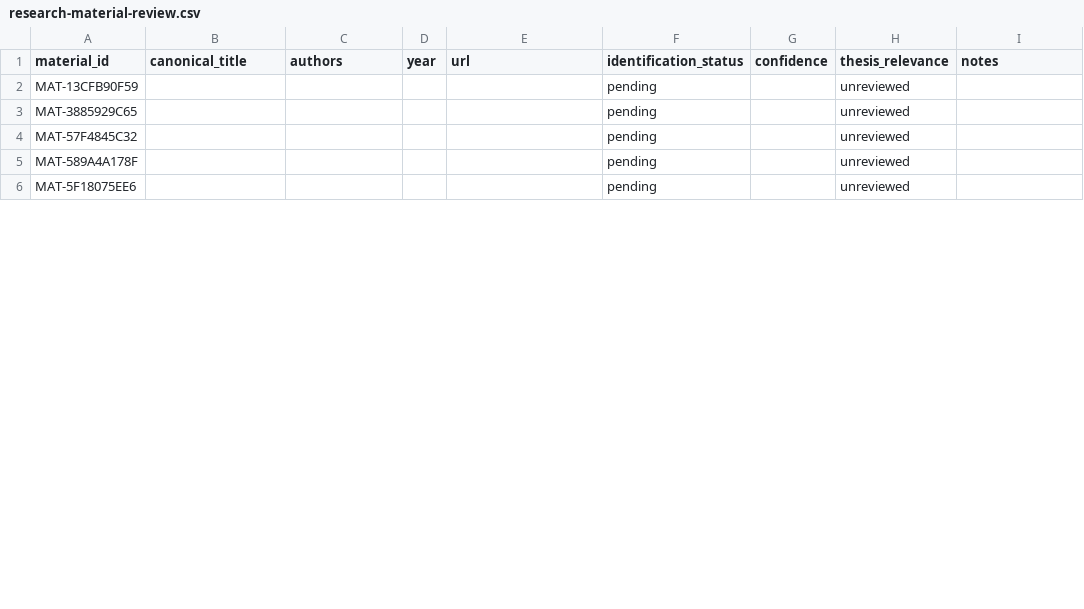
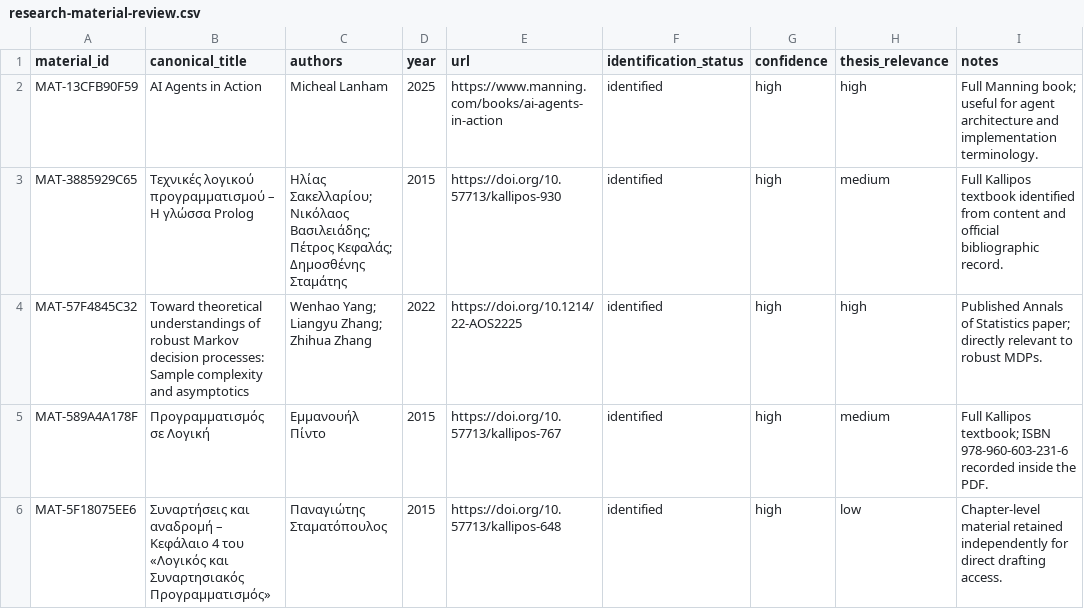
Before and after one commit to MariosGiannakaras/ThesisBibliography, a CSV file: catalog/research-material-review.csv, drawn as a sheet; only a part is shown; the diff covers the shown part only.

Commit message:
research: identify extracted writing materials

```diff
--- a/catalog/research-material-review.csv
+++ b/catalog/research-material-review.csv
@@ -1,6 +1,6 @@
 material_id,canonical_title,authors,year,url,identification_status,confidence,thesis_relevance,notes
-MAT-13CFB90F59,,,,,pending,,unreviewed,
-MAT-3885929C65,,,,,pending,,unreviewed,
-MAT-57F4845C32,,,,,pending,,unreviewed,
-MAT-589A4A178F,,,,,pending,,unreviewed,
-MAT-5F18075EE6,,,,,pending,,unreviewed,
+MAT-13CFB90F59,AI Agents in Action,Micheal Lanham,2025,https://www.manning.com/books/ai-agents-in-action,identified,high,high,Full Manning book; useful for agent architecture and implementation terminology.
+MAT-3885929C65,Τεχνικές λογικού προγραμματισμού – Η γλώσσα Prolog,Ηλίας Σακελλαρίου; Νικόλαος Βασιλειάδης; Πέτρος Κεφαλάς; Δημοσθένης Σταμάτης,2015,https://doi.org/10.57713/kallipos-930,identified,high,medium,Full Kallipos textbook identified from content and official bibliographic record.
+MAT-57F4845C32,"Toward theoretical understandings of robust Markov decision processes: Sample complexity and asymptotics",Wenhao Yang; Liangyu Zhang; Zhihua Zhang,2022,https://doi.org/10.1214/22-AOS2225,identified,high,high,Published Annals of Statistics paper; directly relevant to robust MDPs.
+MAT-589A4A178F,Προγραμματισμός σε Λογική,Εμμανουήλ Πίντο,2015,https://doi.org/10.57713/kallipos-767,identified,high,medium,Full Kallipos textbook; ISBN 978-960-603-231-6 recorded inside the PDF.
+MAT-5F18075EE6,Συναρτήσεις και αναδρομή – Κεφάλαιο 4 του «Λογικός και Συναρτησιακός Προγραμματισμός»,Παναγιώτης Σταματόπουλος,2015,https://doi.org/10.57713/kallipos-648,identified,high,low,Chapter-level material retained independently for direct drafting access.
```
Also changed, not shown: 108 edited cells elsewhere in this file.
